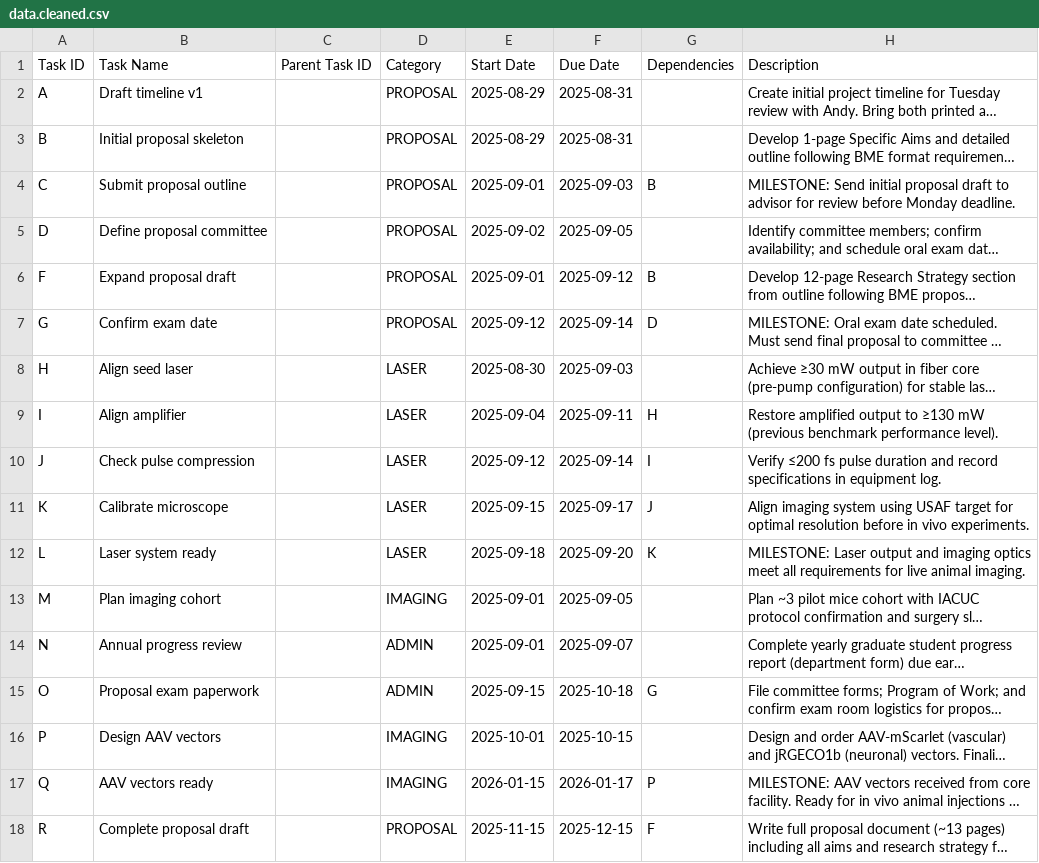
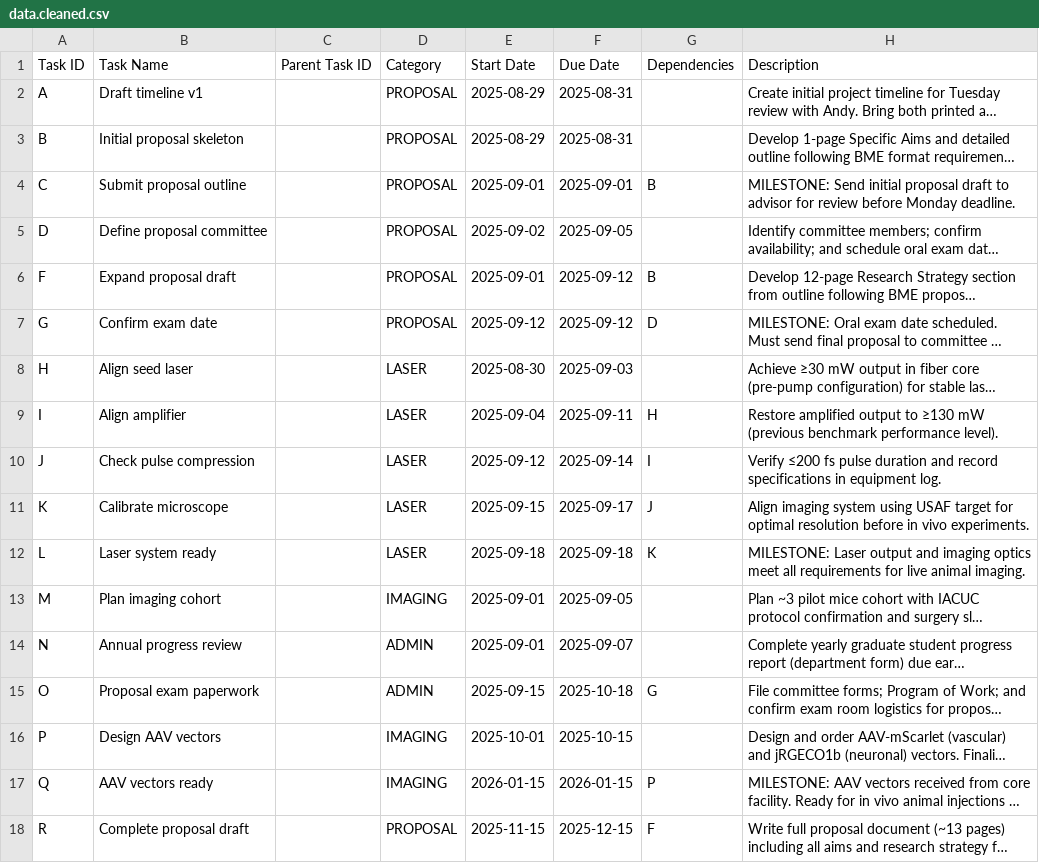
Before and after one commit to guitarbeat/gantt, a CSV file: input/data.cleaned.csv, drawn as a sheet; only a part is shown; long unchanged cells end in …; the diff covers the shown part only; the diff names each change by its address in the sheet, - before the commit and + after, or states it on an @@ line.

```diff
--- a/input/data.cleaned.csv
+++ b/input/data.cleaned.csv
-F4 (Due Date): 2025-09-03
+F4 (Due Date): 2025-09-01
-F7 (Due Date): 2025-09-14
+F7 (Due Date): 2025-09-12
-F12 (Due Date): 2025-09-20
+F12 (Due Date): 2025-09-18
-F17 (Due Date): 2026-01-17
+F17 (Due Date): 2026-01-15
```
Also changed, not shown: 8 edited cells elsewhere in this file, 7 other files.
